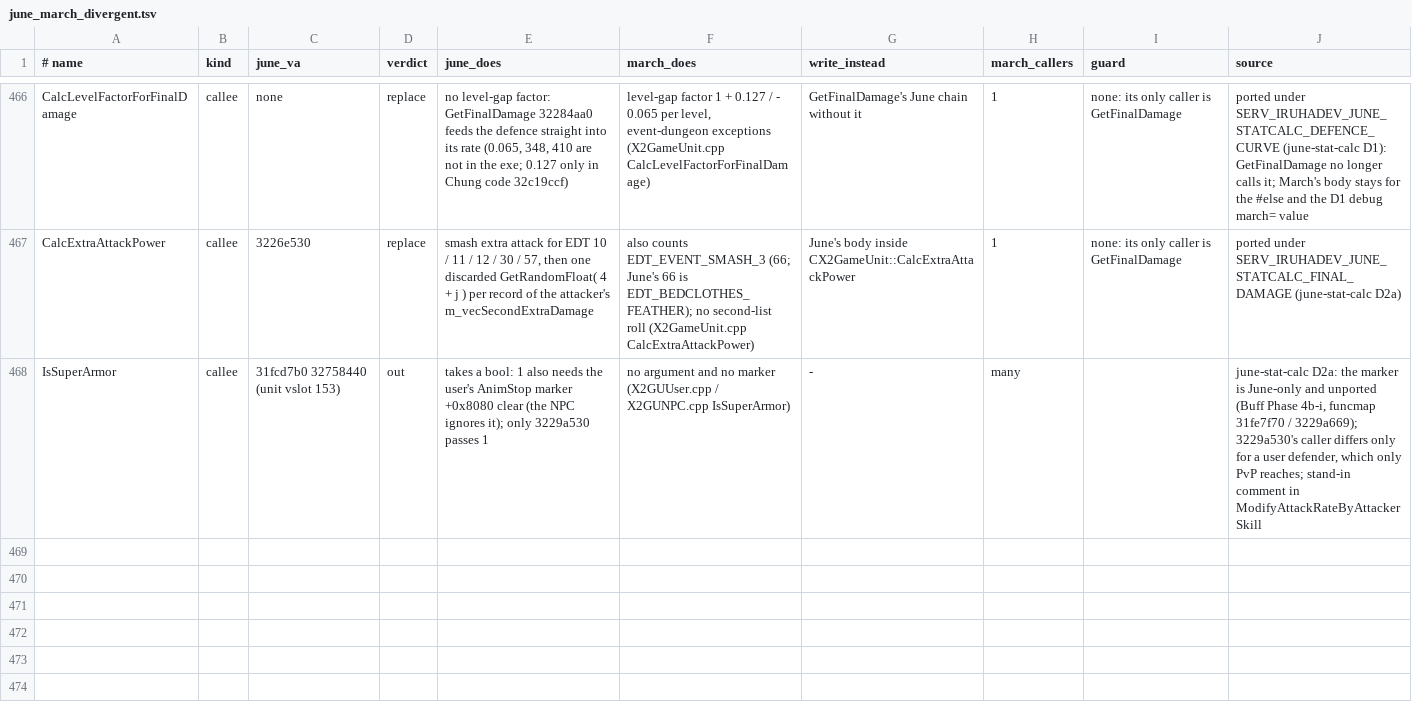
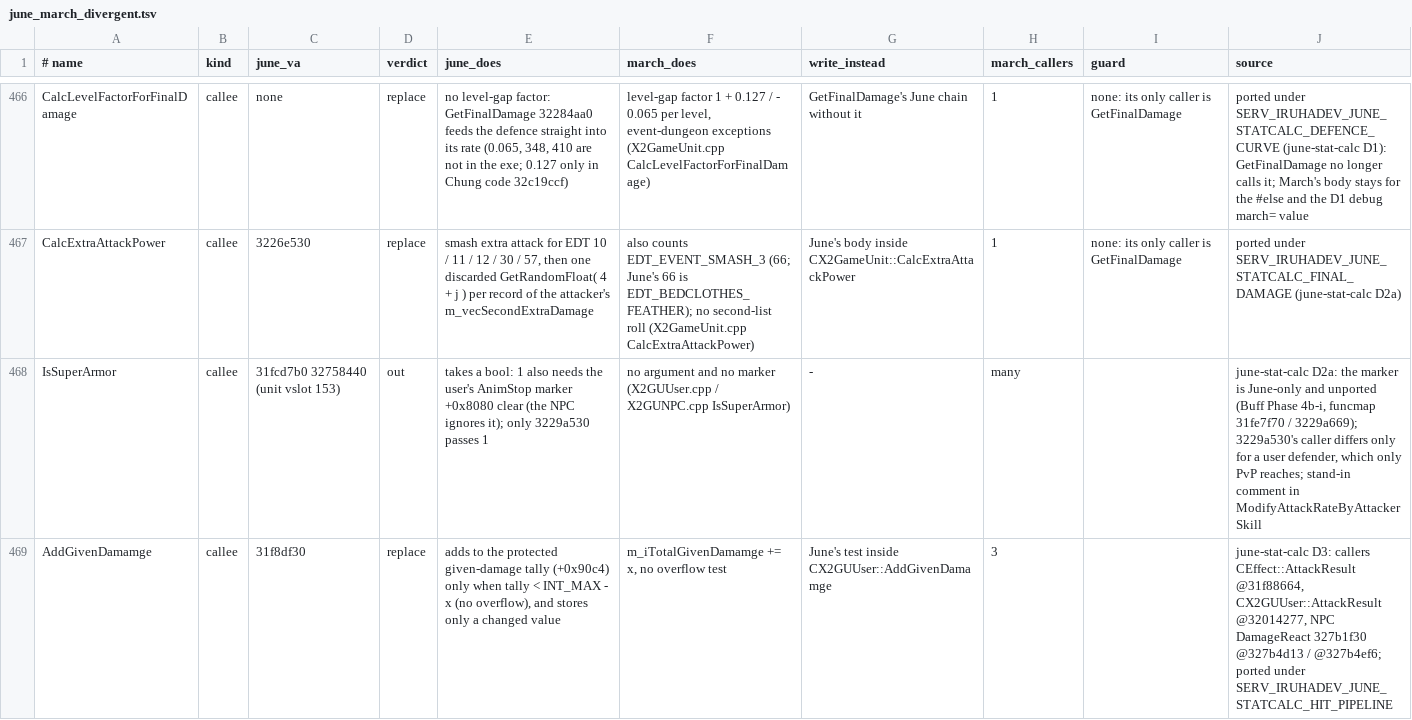
Before and after one commit to pftmclub/els0114_luciel, a TSV file: tools/data/june_march_divergent.tsv, drawn as a sheet; only a part is shown, gaps mark what is left out.

```diff
--- a/tools/data/june_march_divergent.tsv
+++ b/tools/data/june_march_divergent.tsv
@@ -468 +468,2 @@ CalcExtraAttackPower	callee	3226e530	replace	smash extra attack for EDT 10 / 11
 IsSuperArmor	callee	31fcd7b0 32758440 (unit vslot 153)	out	takes a bool: 1 also needs the user's AnimStop marker +0x8080 clear (the NPC ignores it); only 3229a530 passes 1	no argument and no marker (X2GUUser.cpp / X2GUNPC.cpp IsSuperArmor)	-	many		june-stat-calc D2a: the marker is June-only and unported (Buff Phase 4b-i, funcmap 31fe7f70 / 3229a669); 3229a530's caller differs only for a user defender, which only PvP reaches; stand-in comment in ModifyAttackRateByAttackerSkill
+AddGivenDamamge	callee	31f8df30	replace	adds to the protected given-damage tally (+0x90c4) only when tally < INT_MAX - x (no overflow), and stores only a changed value	m_iTotalGivenDamamge += x, no overflow test	June's test inside CX2GUUser::AddGivenDamamge	3		june-stat-calc D3: callers CEffect::AttackResult @31f88664, CX2GUUser::AttackResult @32014277, NPC DamageReact 327b1f30 @327b4d13 / @327b4ef6; ported under SERV_IRUHADEV_JUNE_STATCALC_HIT_PIPELINE
```
Also changed, not shown: june2017_re/statcalc/statcalc_map.tsv, 18 other files.
